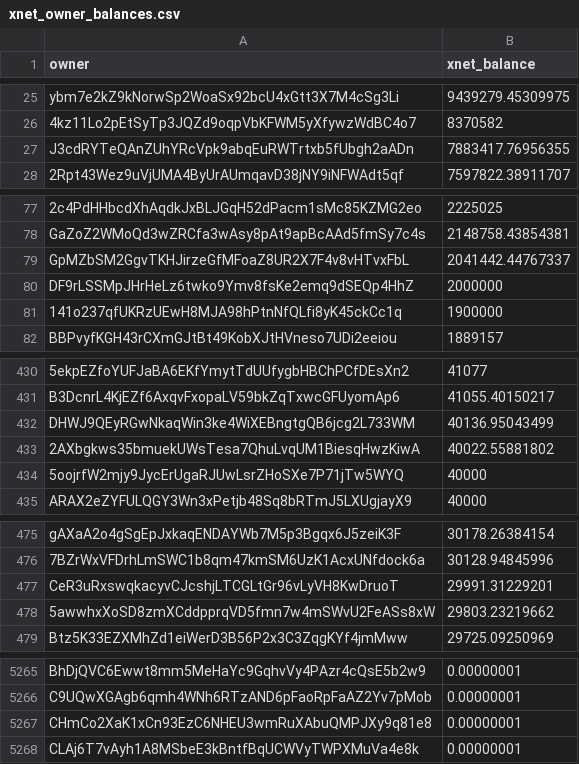
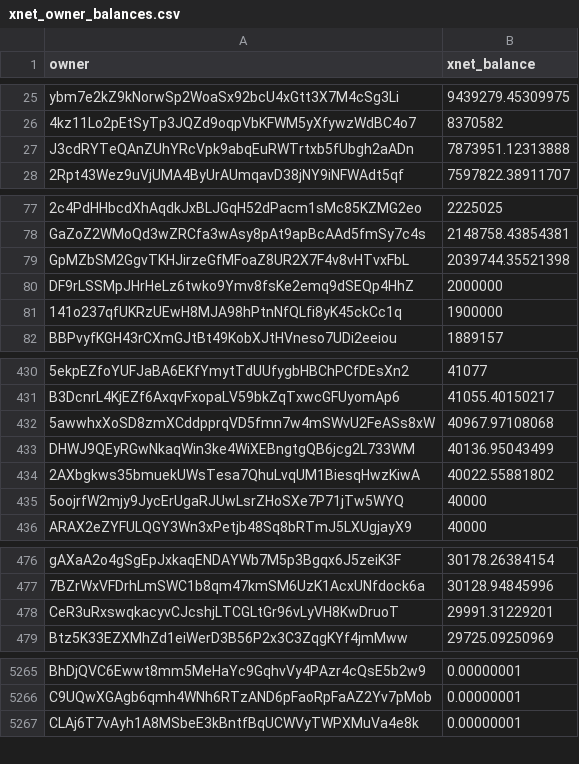
Before and after one commit to xnet-community-data/xnet-data-integration, a CSV file: data/derived/xnet_owner_balances.csv, drawn as a sheet; only a part is shown, gaps mark what is left out; removed rows and columns are numbered as before the commit, all else as after; the diff names each change by its address in the sheet, - before the commit and + after, or states it on an @@ line.

Commit message:
Publish XNET live state (full)

```diff
--- a/data/derived/xnet_owner_balances.csv
+++ b/data/derived/xnet_owner_balances.csv
-B27 (xnet_balance): 7883417.76956355
+B27 (xnet_balance): 7873951.12313888
-B79 (xnet_balance): 2041442.44767337
+B79 (xnet_balance): 2039744.35521398
+row 432: 5awwhxXoSD8zmXCddpprqVD5fmn7w4mSWvU2FeASs8xW | 40967.97108068
-row 478: 5awwhxXoSD8zmXCddpprqVD5fmn7w4mSWvU2FeASs8xW | 29803.23219662
-row 5267: CHmCo2XaK1xCn93EzC6NHEU3wmRuXAbuQMPJXy9q81e8 | 0.00000001
```
Also changed, not shown: 16 other files.
